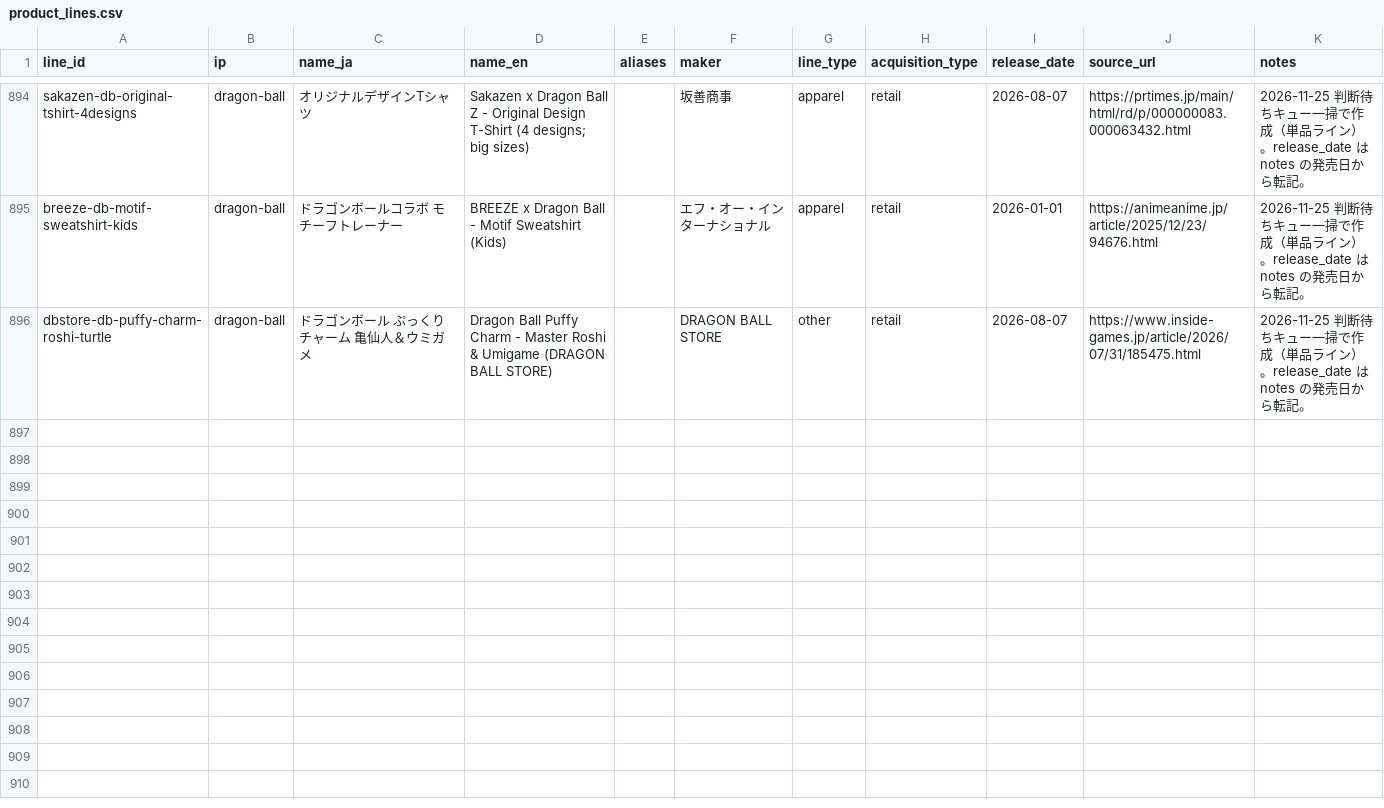
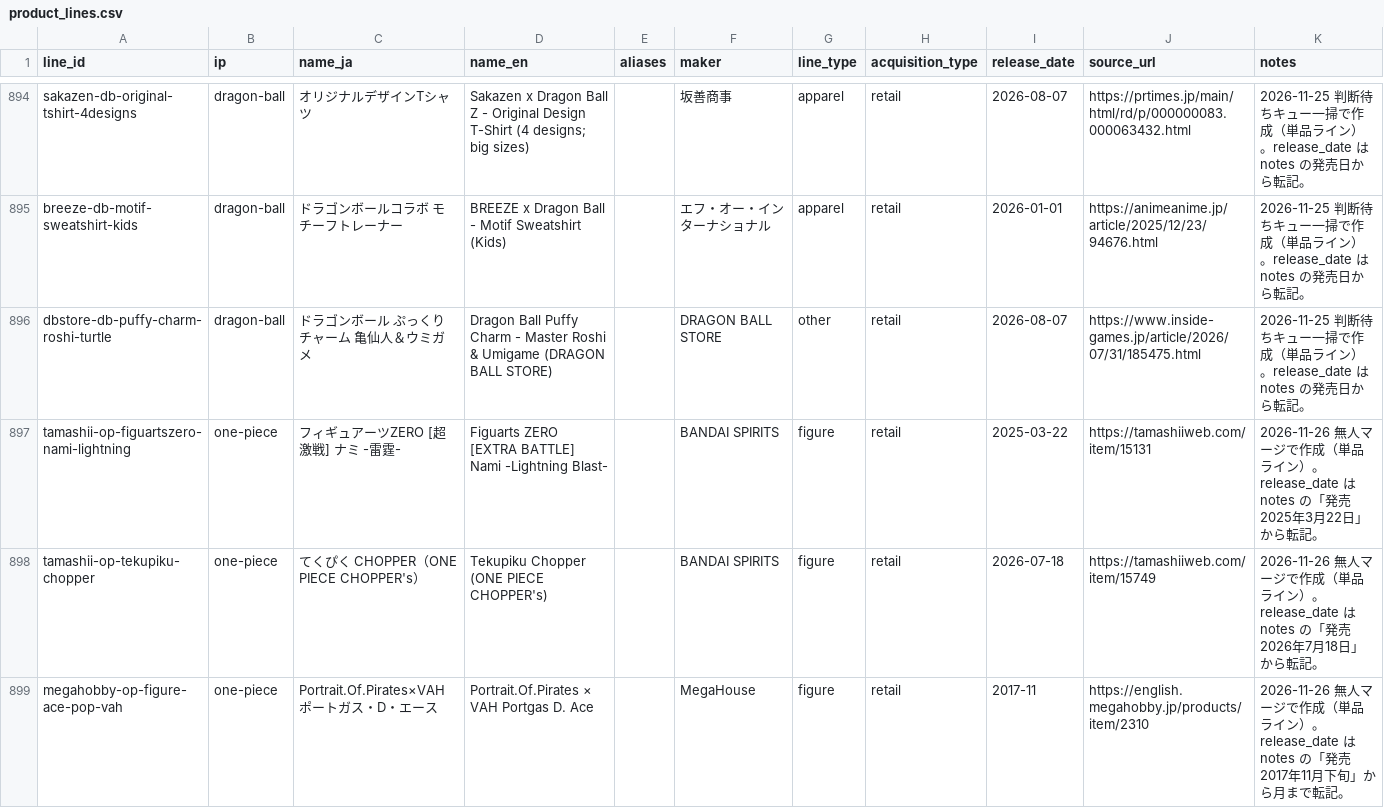
Before and after one commit to marleyhereicome-cpu/kh-merch-graph, a CSV file: data/product_lines.csv, drawn as a sheet; only a part is shown, gaps mark what is left out.

```diff
--- a/data/product_lines.csv
+++ b/data/product_lines.csv
@@ -896 +896,4 @@ breeze-db-motif-sweatshirt-kids,dragon-ball,ドラゴンボールコラボ モ
 dbstore-db-puffy-charm-roshi-turtle,dragon-ball,ドラゴンボール ぷっくりチャーム 亀仙人＆ウミガメ,Dragon Ball Puffy Charm - Master Roshi & Umigame (DRAGON BALL STORE),,DRAGON BALL STORE,other,retail,2026-08-07,https://www.inside-games.jp/article/2026/07/31/185475.html,2026-11-25 判断待ちキュー一掃で作成（単品ライン）。release_date は notes の発売日から転記。
+tamashii-op-figuartszero-nami-lightning,one-piece,フィギュアーツZERO [超激戦] ナミ -雷霆-,Figuarts ZERO [EXTRA BATTLE] Nami -Lightning Blast-,,BANDAI SPIRITS,figure,retail,2025-03-22,https://tamashiiweb.com/item/15131,2026-11-26 無人マージで作成（単品ライン）。release_date は notes の「発売2025年3月22日」から転記。
+tamashii-op-tekupiku-chopper,one-piece,てくぴく CHOPPER（ONE PIECE CHOPPER's）,Tekupiku Chopper (ONE PIECE CHOPPER's),,BANDAI SPIRITS,figure,retail,2026-07-18,https://tamashiiweb.com/item/15749,2026-11-26 無人マージで作成（単品ライン）。release_date は notes の「発売2026年7月18日」から転記。
+megahobby-op-figure-ace-pop-vah,one-piece,Portrait.Of.Pirates×VAH ポートガス・D・エース,Portrait.Of.Pirates × VAH Portgas D. Ace,,MegaHouse,figure,retail,2017-11,https://english.megahobby.jp/products/item/2310,2026-11-26 無人マージで作成（単品ライン）。release_date は notes の「発売2017年11月下旬」から月まで転記。
```
Also changed, not shown: 2 other files.
